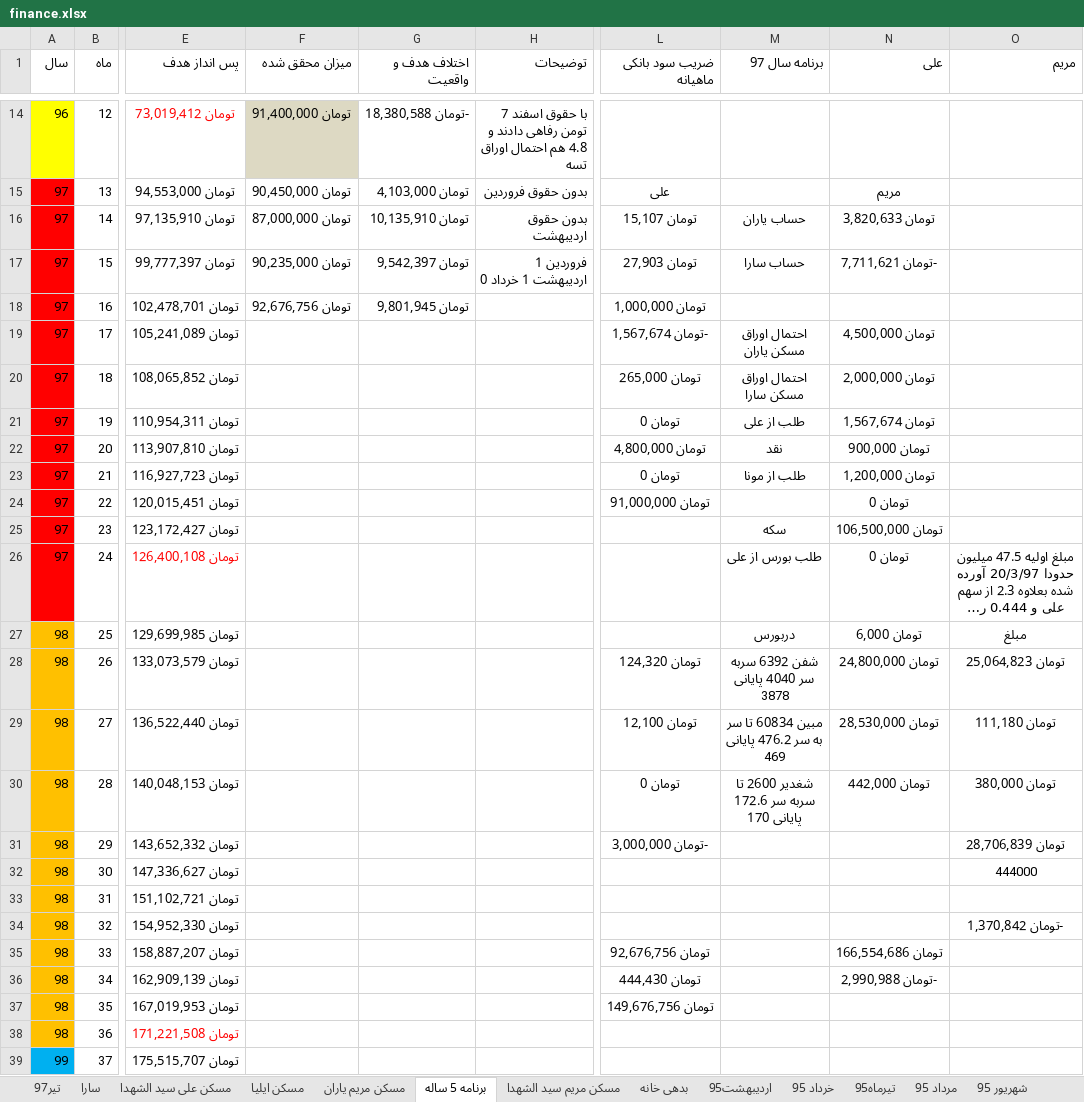
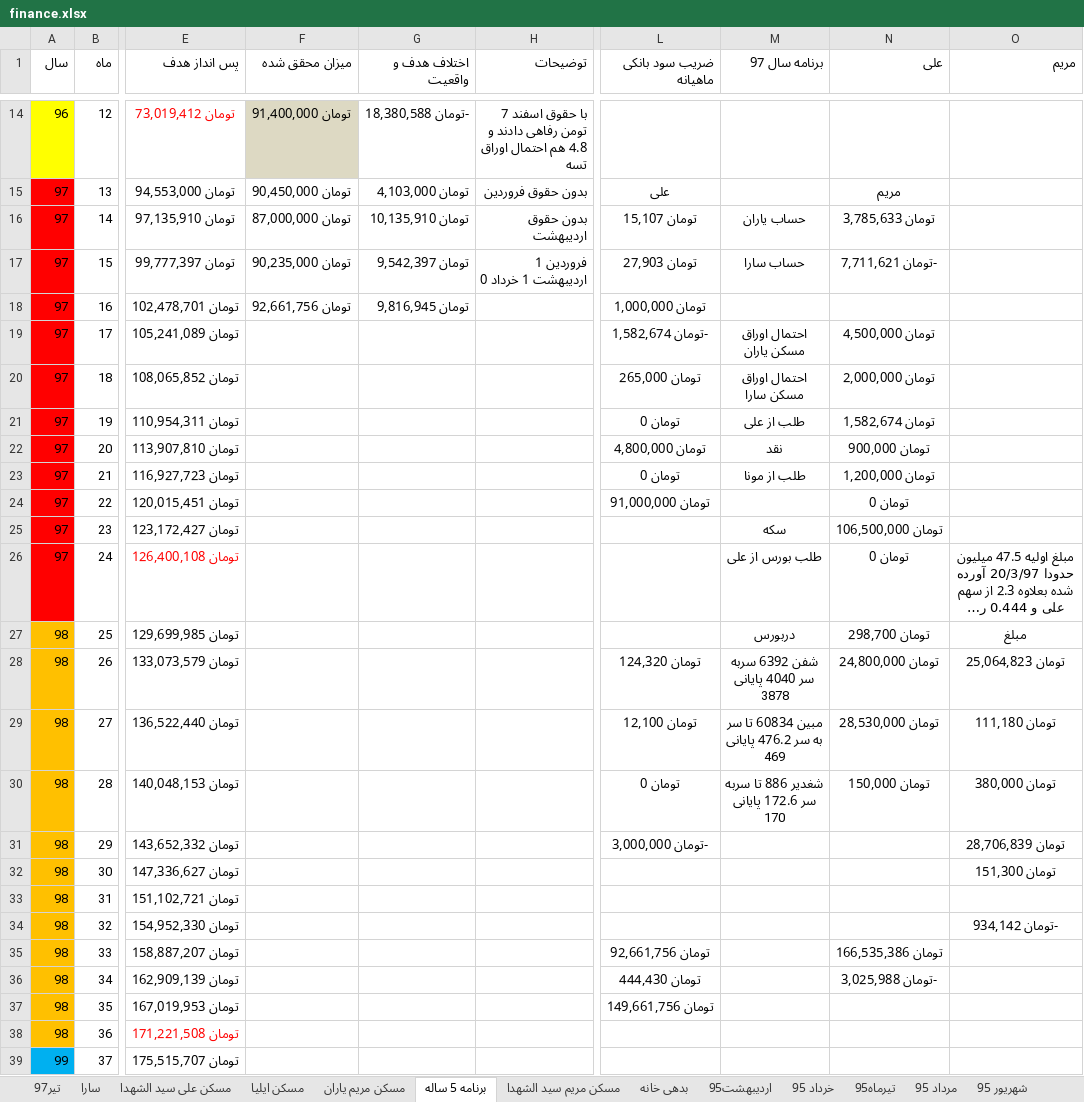
Before and after one commit to ali61n60/AudioDemo, an Excel workbook: AudioDemo/finance/finance.xlsx, sheet برنامه 5 ساله, drawn as a sheet; only a part is shown, gaps mark what is left out; long unchanged cells end in …; values as stored, in another font and other column widths than the file's, no borders; conditional formats not drawn; the diff names each change by its address in the sheet, - before the commit and + after, or states it on an @@ line.

```diff
--- a/AudioDemo/finance/finance.xlsx (sheet برنامه 5 ساله)
+++ b/AudioDemo/finance/finance.xlsx (sheet برنامه 5 ساله)
-N16 (علی): تومان 3,820,633
+N16 (علی): تومان 3,785,633
-F18 (میزان محقق شده): تومان 92,676,756
+F18 (میزان محقق شده): تومان 92,661,756
-G18 (اختلاف هدف و واقعیت): تومان 9,801,945
+G18 (اختلاف هدف و واقعیت): تومان 9,816,945
-L19 (ضریب سود بانکی ماهیانه): -تومان 1,567,674
+L19 (ضریب سود بانکی ماهیانه): -تومان 1,582,674
-N21 (علی): تومان 1,567,674
+N21 (علی): تومان 1,582,674
-N27 (علی): تومان 6,000
+N27 (علی): تومان 298,700
-M30 (برنامه سال 97): شغدیر 2600 تا سربه سر 172.6 پایانی 170
+M30 (برنامه سال 97): شغدیر 886 تا سربه سر 172.6 پایانی 170
-N30 (علی): تومان 442,000
+N30 (علی): تومان 150,000
-O32 (مریم): 444000
+O32 (مریم): تومان 151,300
-O34 (مریم): -تومان 1,370,842
+O34 (مریم): -تومان 934,142
-L35 (ضریب سود بانکی ماهیانه): تومان 92,676,756
+L35 (ضریب سود بانکی ماهیانه): تومان 92,661,756
-N35 (علی): تومان 166,554,686
+N35 (علی): تومان 166,535,386
-N36 (علی): -تومان 2,990,988
+N36 (علی): -تومان 3,025,988
-L37 (ضریب سود بانکی ماهیانه): تومان 149,676,756
+L37 (ضریب سود بانکی ماهیانه): تومان 149,661,756
```
Also changed, not shown: sheet مسکن مریم یاران, sheet تیر97.
